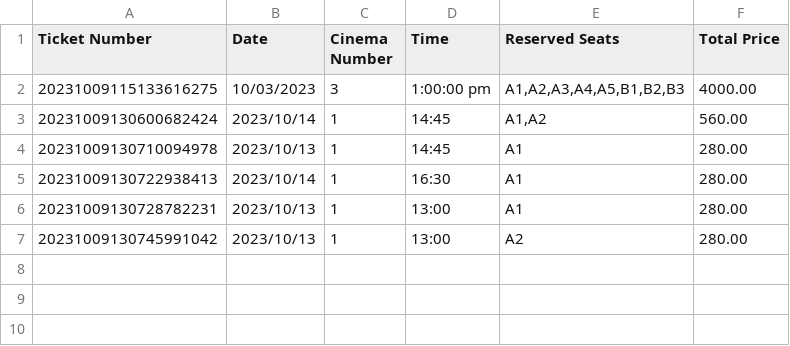
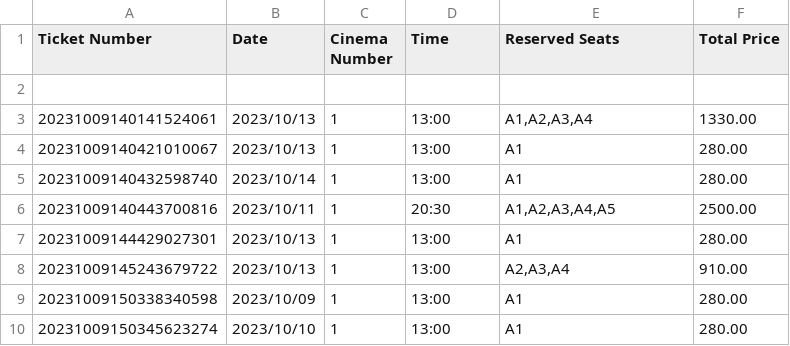
Before and after one commit to zEchooo/MovieReservation, a CSV file: reservations.csv, drawn as a sheet.

Commit message:
date sorted

```diff
--- a/reservations.csv
+++ b/reservations.csv
@@ -1,7 +1,10 @@
 Ticket Number,Date,Cinema Number,Time,Reserved Seats,Total Price
-"20231009115133616275","10/03/2023","3","1:00:00 pm","A1,A2,A3,A4,A5,B1,B2,B3","4000.00"
-"20231009130600682424","2023/10/14","1","14:45","A1,A2","560.00"
-"20231009130710094978","2023/10/13","1","14:45","A1","280.00"
-"20231009130722938413","2023/10/14","1","16:30","A1","280.00"
-"20231009130728782231","2023/10/13","1","13:00","A1","280.00"
-"20231009130745991042","2023/10/13","1","13:00","A2","280.00"
+
+"20231009140141524061","2023/10/13","1","13:00","A1,A2,A3,A4","1330.00"
+"20231009140421010067","2023/10/13","1","13:00","A1","280.00"
+"20231009140432598740","2023/10/14","1","13:00","A1","280.00"
+"20231009140443700816","2023/10/11","1","20:30","A1,A2,A3,A4,A5","2500.00"
+"20231009144429027301","2023/10/13","1","13:00","A1","280.00"
+"20231009145243679722","2023/10/13","1","13:00","A2,A3,A4","910.00"
+"20231009150338340598","2023/10/09","1","13:00","A1","280.00"
+"20231009150345623274","2023/10/10","1","13:00","A1","280.00"
```
Also changed, not shown: 2 other files.
